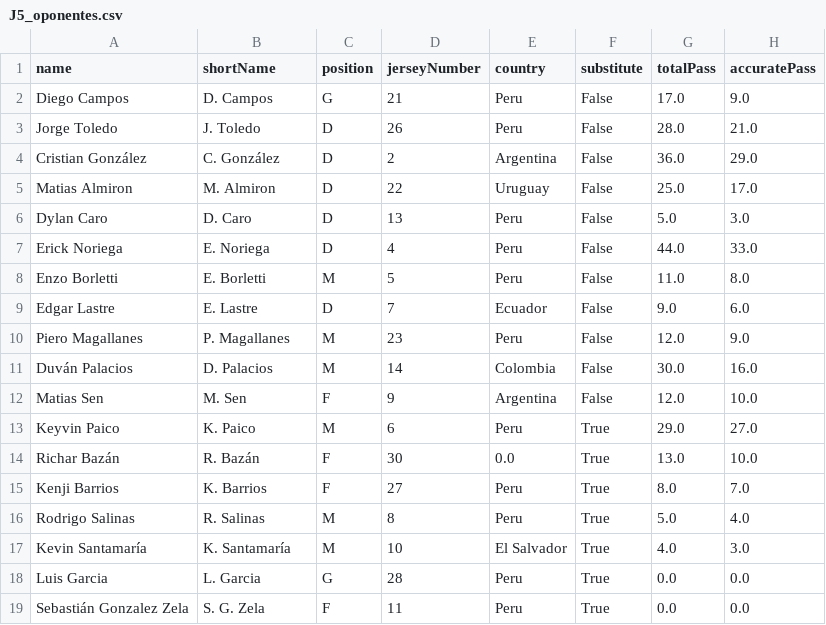
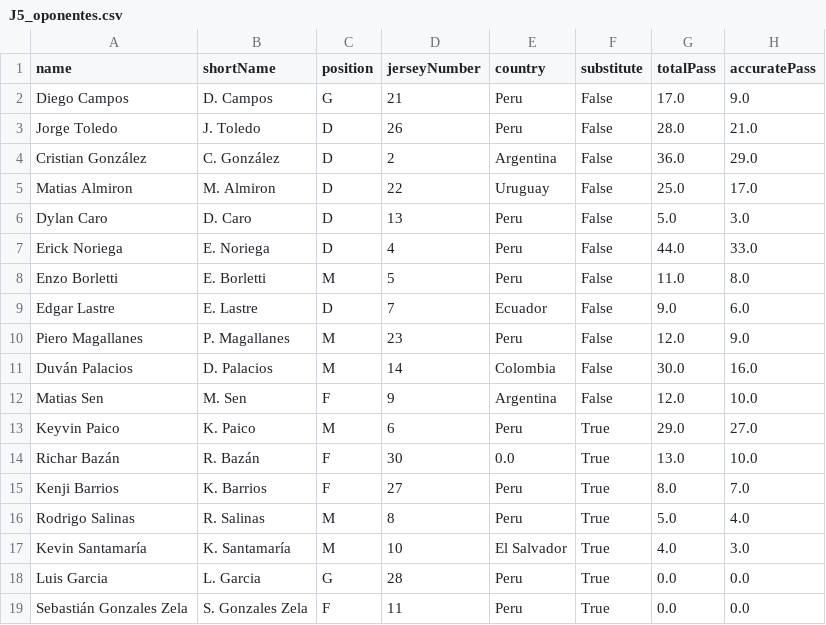
Before and after one commit to Alcamaster1290/GroneStats-Legacy, a CSV file: CSV obtenidos/J5_oponentes.csv, drawn as a sheet; only a part is shown; the diff names each change by its address in the sheet, - before the commit and + after, or states it on an @@ line.

Commit message:
vamos haciendo el tablero final

```diff
--- a/CSV obtenidos/J5_oponentes.csv
+++ b/CSV obtenidos/J5_oponentes.csv
-A19 (name): Sebastián Gonzalez Zela
+A19 (name): Sebastián Gonzales Zela
-B19 (shortName): S. G. Zela
+B19 (shortName): S. Gonzales Zela
```
Also changed, not shown: 10 other files.
